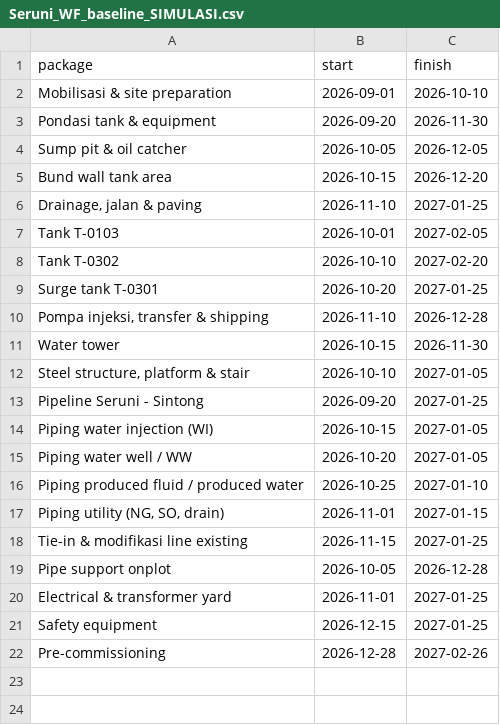
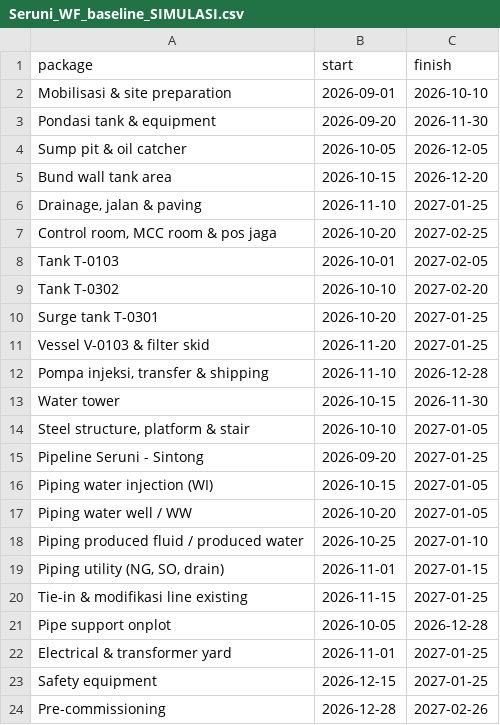
Before and after one commit to Malegiw/3D-review, a CSV file: data/seruni/Seruni_WF_baseline_SIMULASI.csv, drawn as a sheet.

```diff
--- a/data/seruni/Seruni_WF_baseline_SIMULASI.csv
+++ b/data/seruni/Seruni_WF_baseline_SIMULASI.csv
@@ -6,2 +6,3 @@ Bund wall tank area,2026-10-15,2026-12-20
 "Drainage, jalan & paving",2026-11-10,2027-01-25
+"Control room, MCC room & pos jaga",2026-10-20,2027-02-25
 Tank T-0103,2026-10-01,2027-02-05
@@ -9,2 +10,3 @@ Tank T-0302,2026-10-10,2027-02-20
 Surge tank T-0301,2026-10-20,2027-01-25
+Vessel V-0103 & filter skid,2026-11-20,2027-01-25
 "Pompa injeksi, transfer & shipping",2026-11-10,2026-12-28
```
Also changed, not shown: public/samples/seruni/Seruni_WF_baseline_SIMULASI.csv, 6 other files.
